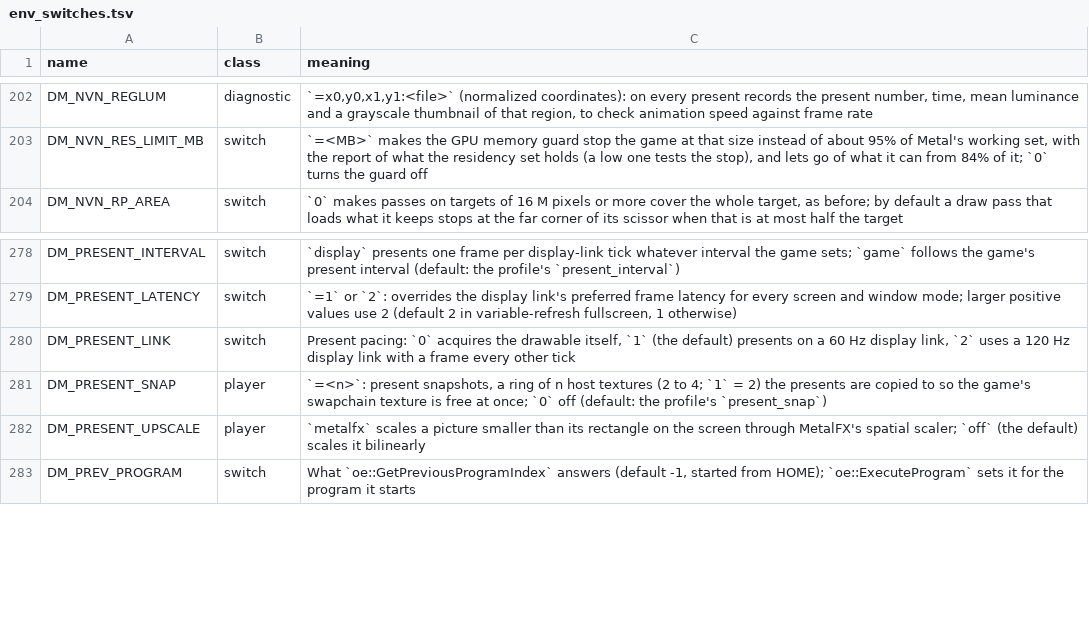
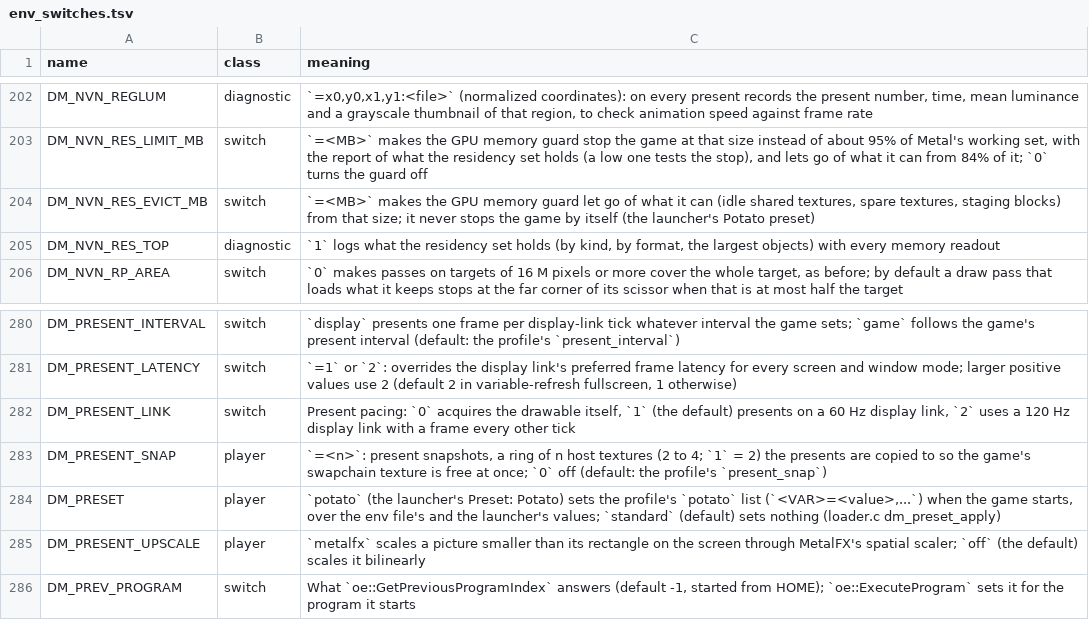
Before and after one commit to Melonboy22/greenhat-game, a TSV file: docs/env_switches.tsv, drawn as a sheet; only a part is shown, gaps mark what is left out.

```diff
--- a/docs/env_switches.tsv
+++ b/docs/env_switches.tsv
@@ -203,2 +203,4 @@ DM_NVN_REGLUM	diagnostic	`=x0,y0,x1,y1:<file>` (normalized coordinates): on ever
 DM_NVN_RES_LIMIT_MB	switch	`=<MB>` makes the GPU memory guard stop the game at that size instead of about 95% of Metal's working set, with the report of what the residency set holds (a low one tests the stop), and lets go of what it can from 84% of it; `0` turns the guard off
+DM_NVN_RES_EVICT_MB	switch	`=<MB>` makes the GPU memory guard let go of what it can (idle shared textures, spare textures, staging blocks) from that size; it never stops the game by itself (the launcher's Potato preset)
+DM_NVN_RES_TOP	diagnostic	`1` logs what the residency set holds (by kind, by format, the largest objects) with every memory readout
 DM_NVN_RP_AREA	switch	`0` makes passes on targets of 16 M pixels or more cover the whole target, as before; by default a draw pass that loads what it keeps stops at the far corner of its scissor when that is at most half the target
@@ -281,2 +283,3 @@ DM_PRESENT_LINK	switch	Present pacing: `0` acquires the drawable itself, `1` (th
 DM_PRESENT_SNAP	player	`=<n>`: present snapshots, a ring of n host textures (2 to 4; `1` = 2) the presents are copied to so the game's swapchain texture is free at once; `0` off (default: the profile's `present_snap`)
+DM_PRESET	player	`potato` (the launcher's Preset: Potato) sets the profile's `potato` list (`<VAR>=<value>,...`) when the game starts, over the env file's and the launcher's values; `standard` (default) sets nothing (loader.c dm_preset_apply)
 DM_PRESENT_UPSCALE	player	`metalfx` scales a picture smaller than its rectangle on the screen through MetalFX's spatial scaler; `off` (the default) scales it bilinearly
```
Also changed, not shown: 3 other files.
